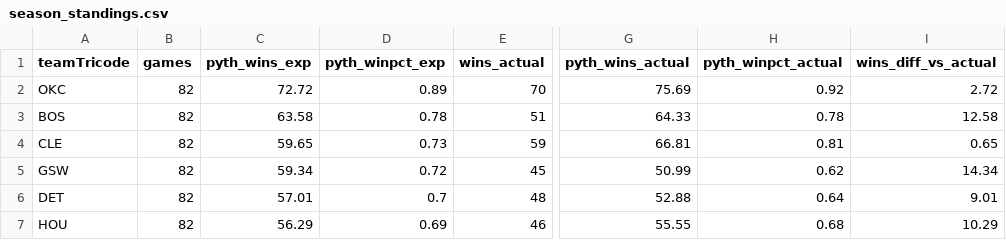
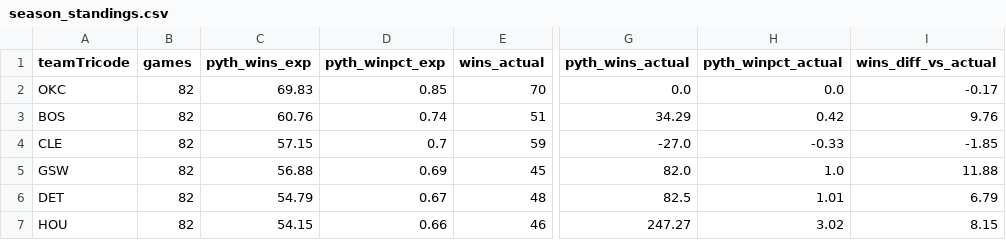
Before and after one commit to bnamm1/nba-shot-quality, a CSV file: season_standings.csv, drawn as a sheet; only a part is shown, gaps mark what is left out; the diff covers the shown part only; the diff names each change by its address in the sheet, - before the commit and + after, or states it on an @@ line.

```diff
--- a/season_standings.csv
+++ b/season_standings.csv
-C2 (pyth_wins_exp): 72.72
+C2 (pyth_wins_exp): 69.83
-D2 (pyth_winpct_exp): 0.89
+D2 (pyth_winpct_exp): 0.85
-G2 (pyth_wins_actual): 75.69
+G2 (pyth_wins_actual): 0.0
-H2 (pyth_winpct_actual): 0.92
+H2 (pyth_winpct_actual): 0.0
-I2 (wins_diff_vs_actual): 2.72
+I2 (wins_diff_vs_actual): -0.17
-C3 (pyth_wins_exp): 63.58
+C3 (pyth_wins_exp): 60.76
-D3 (pyth_winpct_exp): 0.78
+D3 (pyth_winpct_exp): 0.74
-G3 (pyth_wins_actual): 64.33
+G3 (pyth_wins_actual): 34.29
-H3 (pyth_winpct_actual): 0.78
+H3 (pyth_winpct_actual): 0.42
-I3 (wins_diff_vs_actual): 12.58
+I3 (wins_diff_vs_actual): 9.76
-C4 (pyth_wins_exp): 59.65
+C4 (pyth_wins_exp): 57.15
-D4 (pyth_winpct_exp): 0.73
+D4 (pyth_winpct_exp): 0.7
-G4 (pyth_wins_actual): 66.81
+G4 (pyth_wins_actual): -27.0
-H4 (pyth_winpct_actual): 0.81
+H4 (pyth_winpct_actual): -0.33
-I4 (wins_diff_vs_actual): 0.65
+I4 (wins_diff_vs_actual): -1.85
-C5 (pyth_wins_exp): 59.34
+C5 (pyth_wins_exp): 56.88
-D5 (pyth_winpct_exp): 0.72
+D5 (pyth_winpct_exp): 0.69
-G5 (pyth_wins_actual): 50.99
+G5 (pyth_wins_actual): 82.0
-H5 (pyth_winpct_actual): 0.62
+H5 (pyth_winpct_actual): 1.0
-I5 (wins_diff_vs_actual): 14.34
+I5 (wins_diff_vs_actual): 11.88
-C6 (pyth_wins_exp): 57.01
+C6 (pyth_wins_exp): 54.79
-D6 (pyth_winpct_exp): 0.7
+D6 (pyth_winpct_exp): 0.67
-G6 (pyth_wins_actual): 52.88
+G6 (pyth_wins_actual): 82.5
-H6 (pyth_winpct_actual): 0.64
+H6 (pyth_winpct_actual): 1.01
-I6 (wins_diff_vs_actual): 9.01
+I6 (wins_diff_vs_actual): 6.79
-C7 (pyth_wins_exp): 56.29
+C7 (pyth_wins_exp): 54.15
-D7 (pyth_winpct_exp): 0.69
+D7 (pyth_winpct_exp): 0.66
-G7 (pyth_wins_actual): 55.55
+G7 (pyth_wins_actual): 247.27
-H7 (pyth_winpct_actual): 0.68
+H7 (pyth_winpct_actual): 3.02
-I7 (wins_diff_vs_actual): 10.29
+I7 (wins_diff_vs_actual): 8.15
```
Also changed, not shown: 116 edited cells elsewhere in this file, catboost_info/learn_error.tsv, catboost_info/test_error.tsv, 16 other files.
